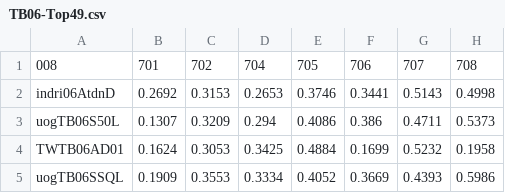
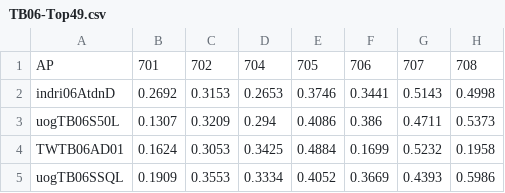
Before and after one commit to Miccighel/NewBestSub, a CSV file: data/TB06-Top49.csv, drawn as a sheet; only a part is shown; the diff names each change by its address in the sheet, - before the commit and + after, or states it on an @@ line.

Commit message:
nuovi dataset aggiunti

```diff
--- a/data/TB06-Top49.csv
+++ b/data/TB06-Top49.csv
-A1: 008
+A1: AP
```
Also changed, not shown: 5 other files.
